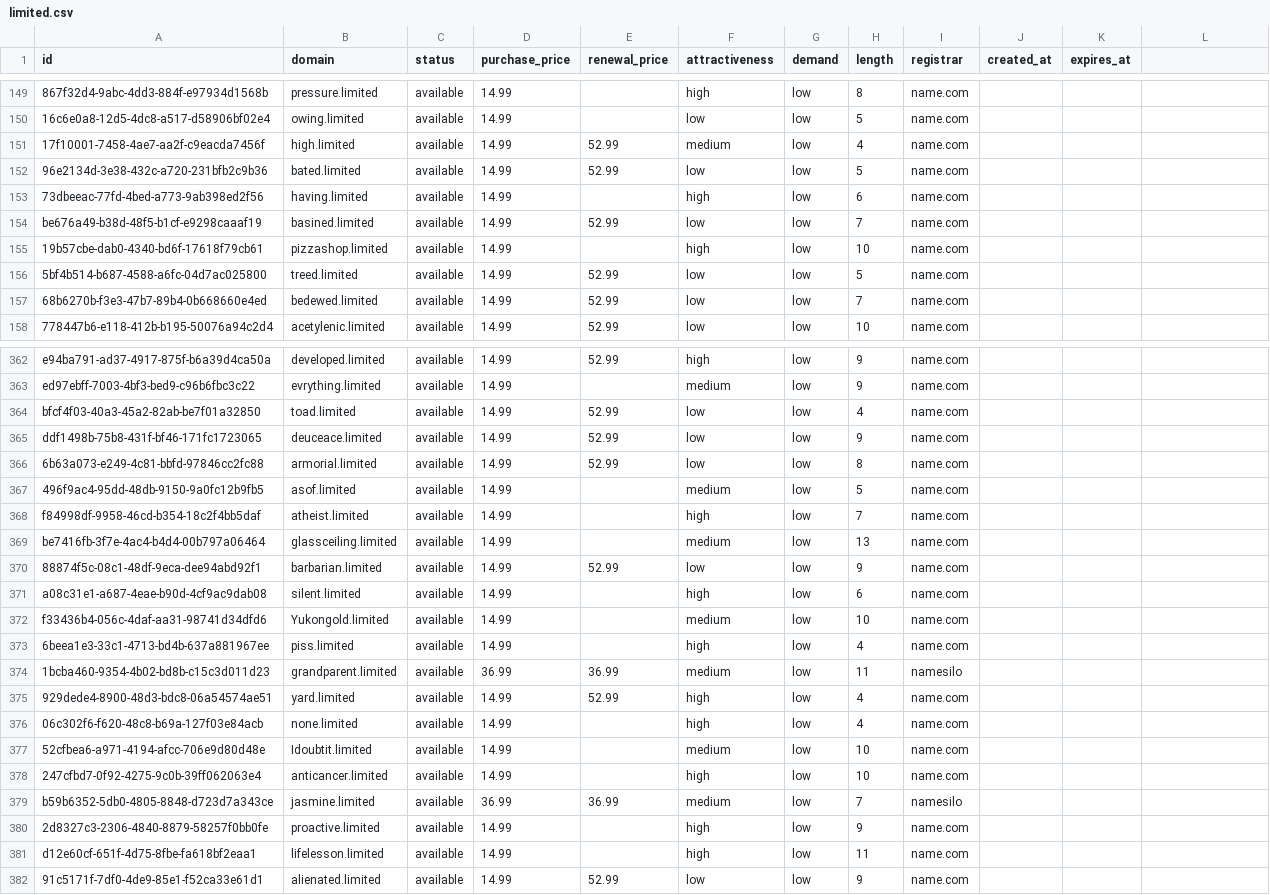
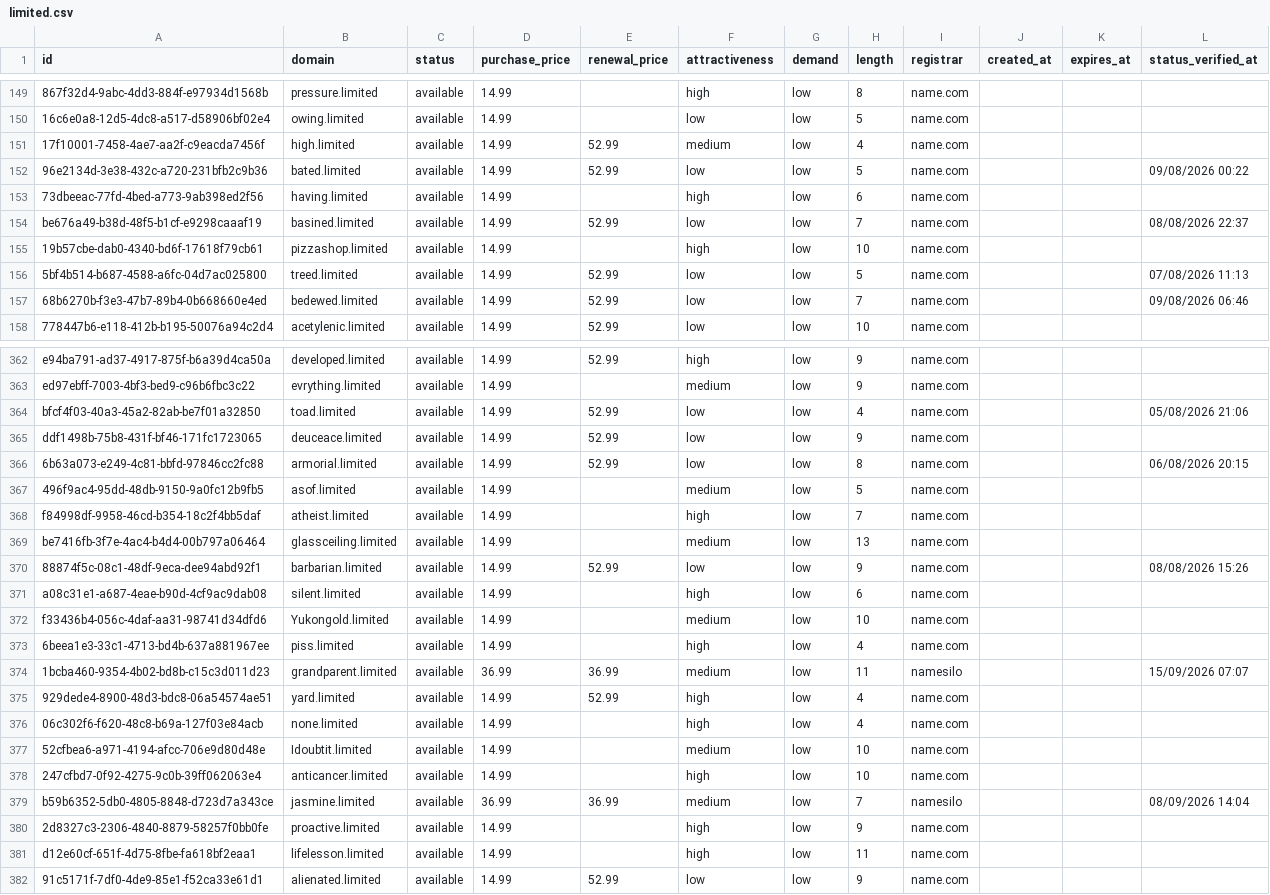
Before and after one commit to UniqueDomains/limited-oneword-domains, a CSV file: limited.csv, drawn as a sheet; only a part is shown, gaps mark what is left out; the diff covers the shown part only; the diff names each change by its address in the sheet, - before the commit and + after, or states it on an @@ line.

```diff
--- a/limited.csv
+++ b/limited.csv
-L1: (empty)
+L1: status_verified_at
-L152 (status_verified_at): (empty)
+L152 (status_verified_at): 09/08/2026 00:22
-L154 (status_verified_at): (empty)
+L154 (status_verified_at): 08/08/2026 22:37
-L156 (status_verified_at): (empty)
+L156 (status_verified_at): 07/08/2026 11:13
-L157 (status_verified_at): (empty)
+L157 (status_verified_at): 09/08/2026 06:46
-L364 (status_verified_at): (empty)
+L364 (status_verified_at): 05/08/2026 21:06
-L366 (status_verified_at): (empty)
+L366 (status_verified_at): 06/08/2026 20:15
-L370 (status_verified_at): (empty)
+L370 (status_verified_at): 08/08/2026 15:26
-L374 (status_verified_at): (empty)
+L374 (status_verified_at): 15/09/2026 07:07
-L379 (status_verified_at): (empty)
+L379 (status_verified_at): 08/09/2026 14:04
```
Also changed, not shown: 118 edited cells elsewhere in this file, 6 other files.
